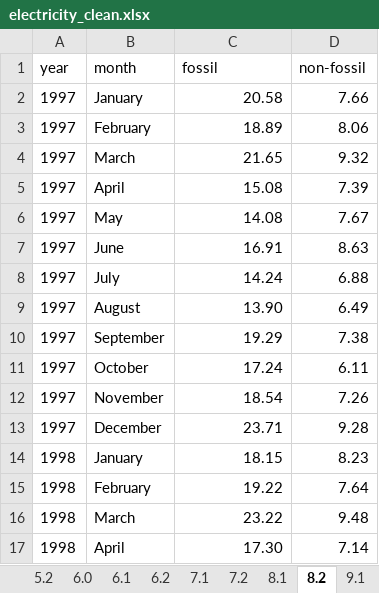
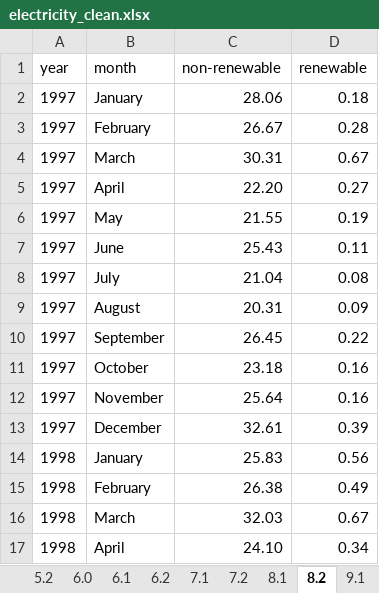
Before and after one commit to robynfsj/cfg-big-data-challenge, an Excel workbook: data/electricity_clean.xlsx, sheet 8.2, drawn as a sheet; only a part is shown; values as stored, in another font and other column widths than the file's, no borders; the diff covers the shown part only; the diff names each change by its address in the sheet, - before the commit and + after, or states it on an @@ line.

Commit message:
Update renewable and non-renewable groupings

```diff
--- a/data/electricity_clean.xlsx (sheet 8.2)
+++ b/data/electricity_clean.xlsx (sheet 8.2)
-C1: fossil
+C1: non-renewable
-D1: non-fossil
+D1: renewable
-C2 (non-renewable): 20.58
+C2 (non-renewable): 28.06
-D2 (renewable): 7.66
+D2 (renewable): 0.18
-C3 (non-renewable): 18.89
+C3 (non-renewable): 26.67
-D3 (renewable): 8.06
+D3 (renewable): 0.28
-C4 (non-renewable): 21.65
+C4 (non-renewable): 30.31
-D4 (renewable): 9.32
+D4 (renewable): 0.67
-C5 (non-renewable): 15.08
+C5 (non-renewable): 22.20
-D5 (renewable): 7.39
+D5 (renewable): 0.27
-C6 (non-renewable): 14.08
+C6 (non-renewable): 21.55
-D6 (renewable): 7.67
+D6 (renewable): 0.19
-C7 (non-renewable): 16.91
+C7 (non-renewable): 25.43
-D7 (renewable): 8.63
+D7 (renewable): 0.11
-C8 (non-renewable): 14.24
+C8 (non-renewable): 21.04
-D8 (renewable): 6.88
+D8 (renewable): 0.08
-C9 (non-renewable): 13.90
+C9 (non-renewable): 20.31
-D9 (renewable): 6.49
+D9 (renewable): 0.09
-C10 (non-renewable): 19.29
+C10 (non-renewable): 26.45
-D10 (renewable): 7.38
+D10 (renewable): 0.22
-C11 (non-renewable): 17.24
+C11 (non-renewable): 23.18
-D11 (renewable): 6.11
+D11 (renewable): 0.16
-C12 (non-renewable): 18.54
+C12 (non-renewable): 25.64
-D12 (renewable): 7.26
+D12 (renewable): 0.16
-C13 (non-renewable): 23.71
+C13 (non-renewable): 32.61
-D13 (renewable): 9.28
+D13 (renewable): 0.39
-C14 (non-renewable): 18.15
+C14 (non-renewable): 25.83
-D14 (renewable): 8.23
+D14 (renewable): 0.56
-C15 (non-renewable): 19.22
+C15 (non-renewable): 26.38
-D15 (renewable): 7.64
+D15 (renewable): 0.49
-C16 (non-renewable): 23.22
+C16 (non-renewable): 32.03
-D16 (renewable): 9.48
+D16 (renewable): 0.67
-C17 (non-renewable): 17.30
+C17 (non-renewable): 24.10
-D17 (renewable): 7.14
+D17 (renewable): 0.34
```
Also changed, not shown: 532 edited cells elsewhere in this sheet, sheet 8.1, sheet 9.2.
